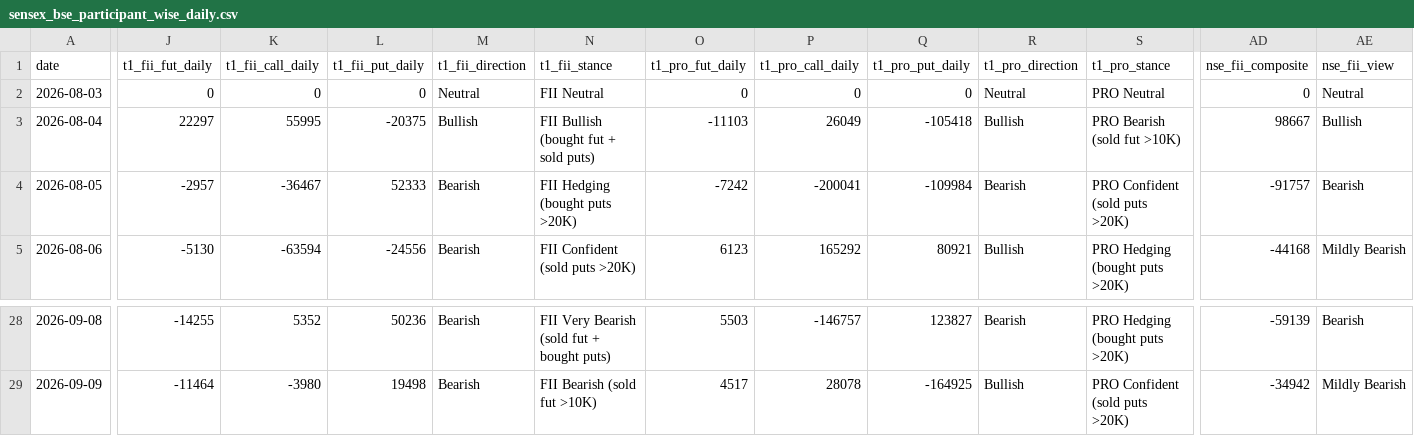
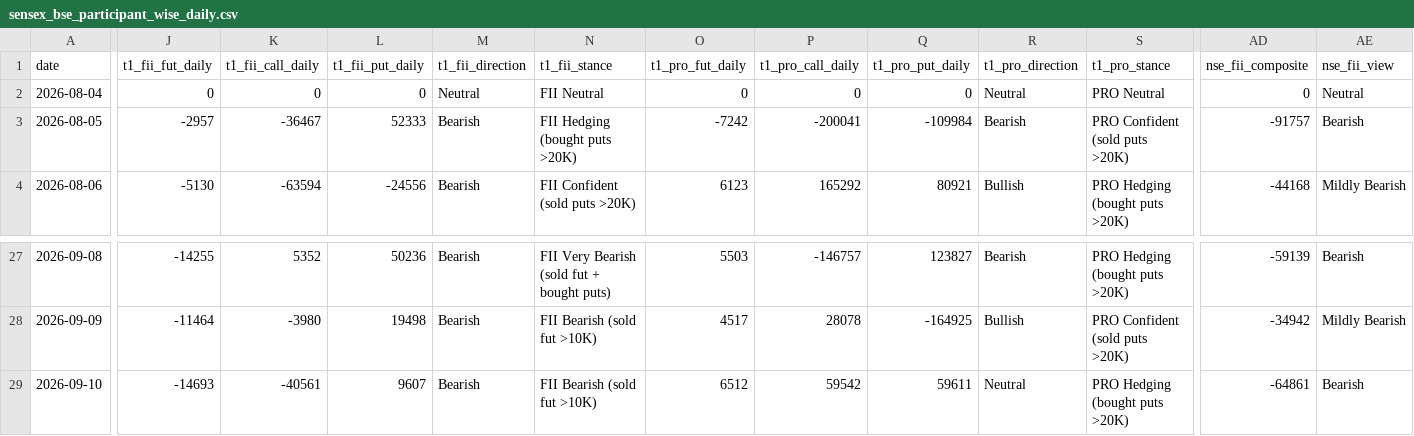
Before and after one commit to manish70158/vix-backtest-analysis, a CSV file: sensex-analysis/sensex_bse_participant_wise_daily.csv, drawn as a sheet; only a part is shown, gaps mark what is left out; removed rows and columns are numbered as before the commit, all else as after; rows hold the shown columns only; the diff covers the shown part only; the diff names each change by its address in the sheet, - before the commit and + after, or states it on an @@ line.

```diff
--- a/sensex-analysis/sensex_bse_participant_wise_daily.csv
+++ b/sensex-analysis/sensex_bse_participant_wise_daily.csv
-row 2: 2026-08-03 | 0 | 0 | 0 | Neutral | FII Neutral | 0 | 0 | 0 | Neutral | PRO Neutral | 0 | Neutral
-J2 (t1_fii_fut_daily): 22297
+J2 (t1_fii_fut_daily): 0
-K2 (t1_fii_call_daily): 55995
+K2 (t1_fii_call_daily): 0
-L2 (t1_fii_put_daily): -20375
+L2 (t1_fii_put_daily): 0
-M2 (t1_fii_direction): Bullish
+M2 (t1_fii_direction): Neutral
-N2 (t1_fii_stance): FII Bullish (bought fut + sold puts)
+N2 (t1_fii_stance): FII Neutral
-O2 (t1_pro_fut_daily): -11103
+O2 (t1_pro_fut_daily): 0
-P2 (t1_pro_call_daily): 26049
+P2 (t1_pro_call_daily): 0
-Q2 (t1_pro_put_daily): -105418
+Q2 (t1_pro_put_daily): 0
-R2 (t1_pro_direction): Bullish
+R2 (t1_pro_direction): Neutral
-S2 (t1_pro_stance): PRO Bearish (sold fut >10K)
+S2 (t1_pro_stance): PRO Neutral
-AD2 (nse_fii_composite): 98667
+AD2 (nse_fii_composite): 0
-AE2 (nse_fii_view): Bullish
+AE2 (nse_fii_view): Neutral
+row 29: 2026-09-10 | -14693 | -40561 | 9607 | Bearish | FII Bearish (sold fut >10K) | 6512 | 59542 | 59611 | Neutral | PRO Hedging (bought puts >20K) | -64861 | Bearish
```
Also changed, not shown: 12 edited cells elsewhere in this file, sensex-analysis/bse_fii_t1_daily.csv, sensex-analysis/sensex_fii_t1_daily_results.csv, 1 other file.
